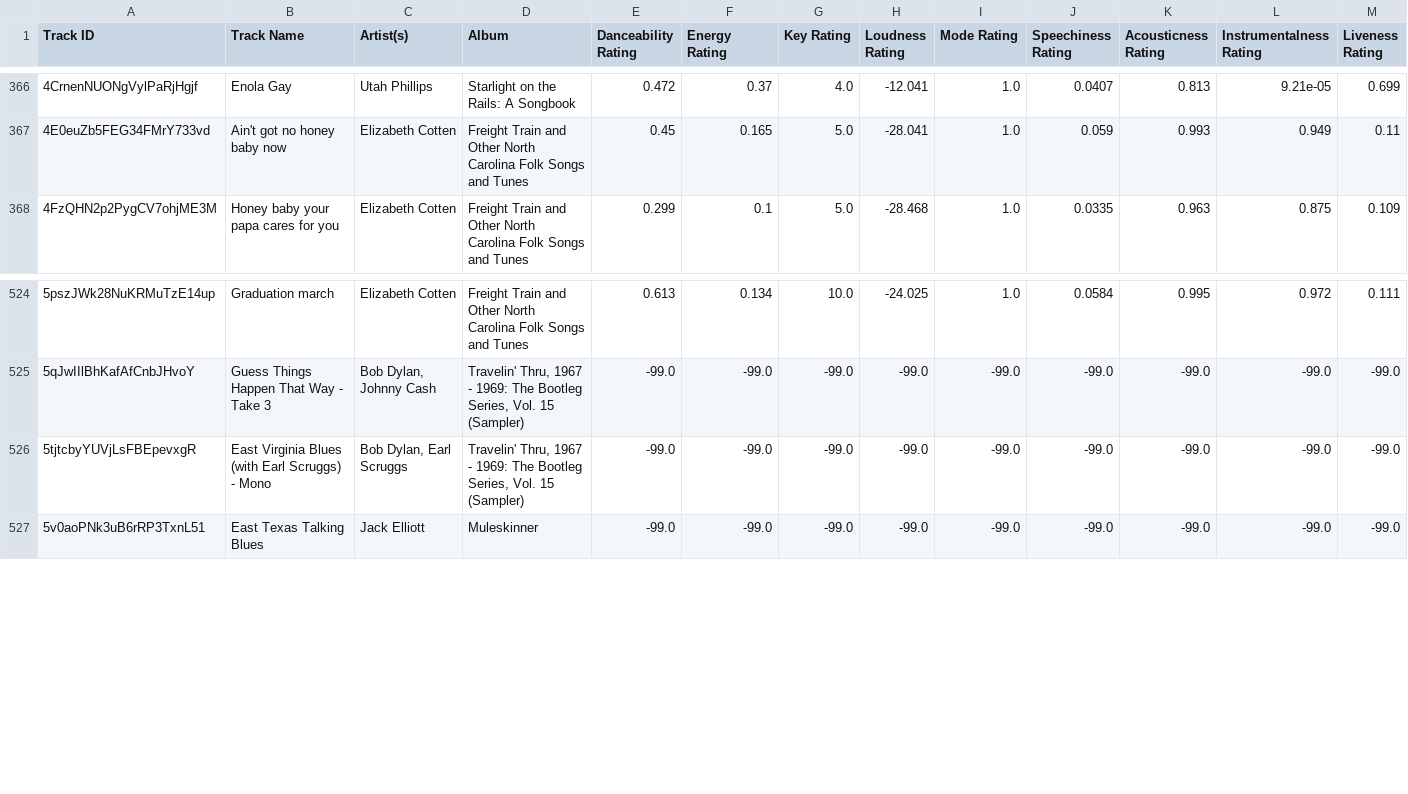
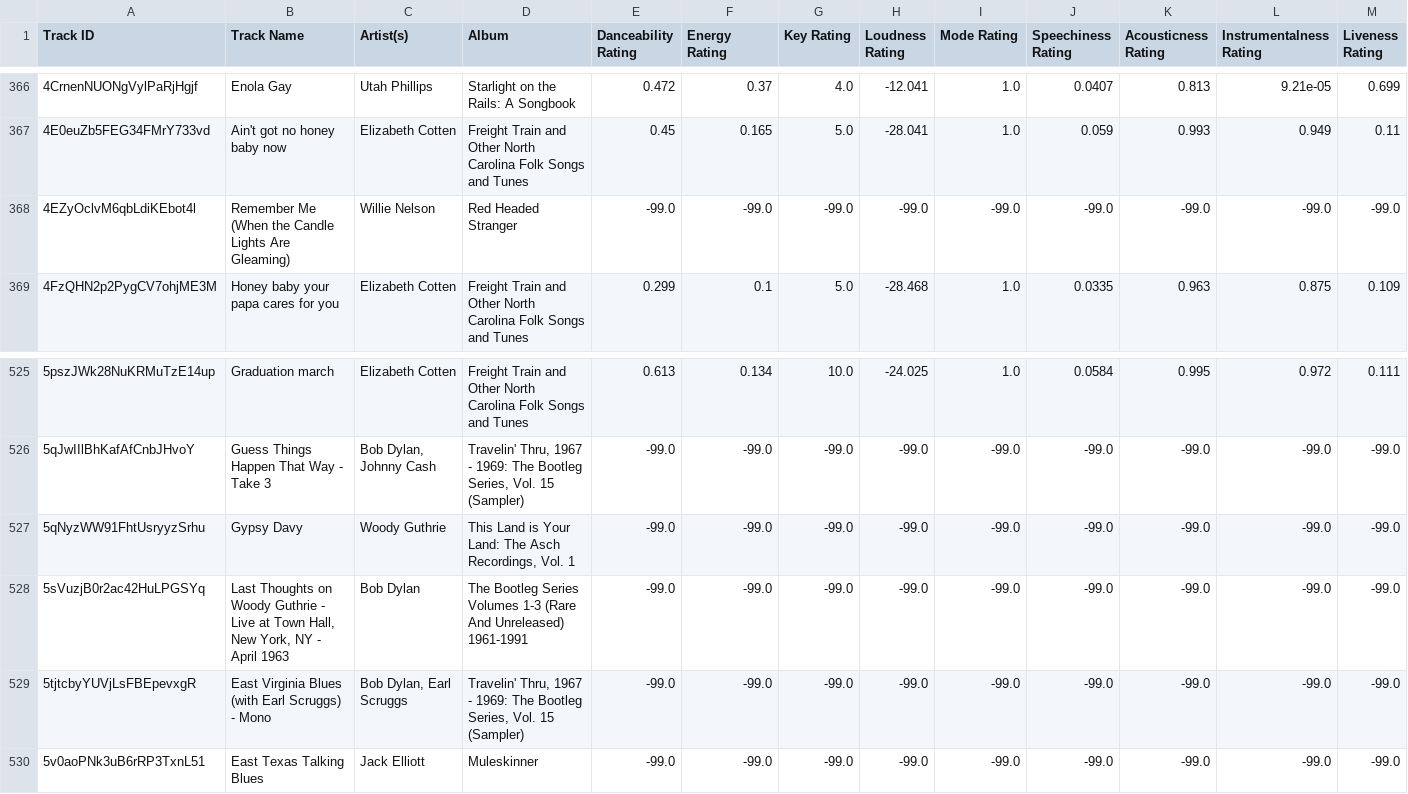
Before and after one commit to seamusmcn/seamusmcn.github.io, a CSV file: S_playlists/Giddeyup.csv, drawn as a sheet; only a part is shown, gaps mark what is left out; rows hold the shown columns only; the diff names each change by its address in the sheet, - before the commit and + after, or states it on an @@ line.

```diff
--- a/S_playlists/Giddeyup.csv
+++ b/S_playlists/Giddeyup.csv
+row 368: 4EZyOclvM6qbLdiKEbot4l | Remember Me (When the Candle Lights Are Gleaming) | Willie Nelson | Red Headed Stranger | -99.0 | -99.0 | -99.0 | -99.0 | -99.0 | -99.0 | -99.0 | -99.0 | -99.0
+row 527: 5qNyzWW91FhtUsryyzSrhu | Gypsy Davy | Woody Guthrie | This Land is Your Land: The Asch Recordings, Vol. 1 | -99.0 | -99.0 | -99.0 | -99.0 | -99.0 | -99.0 | -99.0 | -99.0 | -99.0
+row 528: 5sVuzjB0r2ac42HuLPGSYq | Last Thoughts on Woody Guthrie - Live at Town Hall, New York, NY - April 1963 | Bob Dylan | The Bootleg Series Volumes 1-3 (Rare And Unreleased) 1961-1991 | -99.0 | -99.0 | -99.0 | -99.0 | -99.0 | -99.0 | -99.0 | -99.0 | -99.0
```
Also changed, not shown: S_playlists/Wherem_I_To_Go.csv, S_playlists/rock 1-0-seamus.csv.
